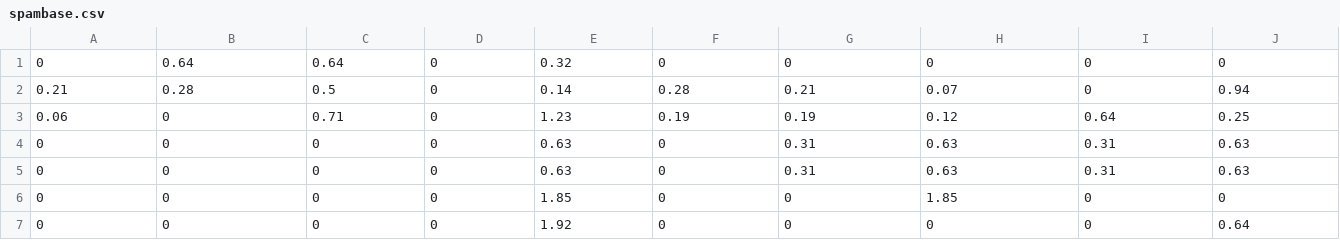
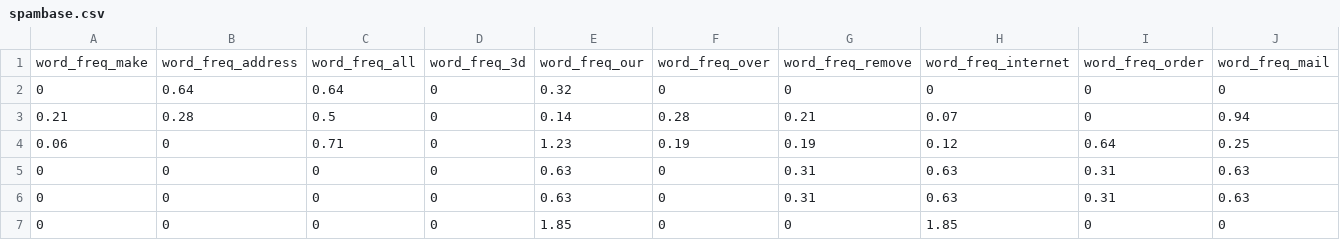
Before and after one commit to LI3ARA/Machine-Learning-CW, a CSV file: spambase.csv, drawn as a sheet; only a part is shown; the shorter side is filled out with more unchanged rows; rows hold the shown columns only; the diff names each change by its address in the sheet, - before the commit and + after, or states it on an @@ line.

Commit message:
changes did to the csv

```diff
--- a/spambase.csv
+++ b/spambase.csv
+row 1: word_freq_make | word_freq_address | word_freq_all | word_freq_3d | word_freq_our | word_freq_over | word_freq_remove | word_freq_internet | word_freq_order | word_freq_mail
```
